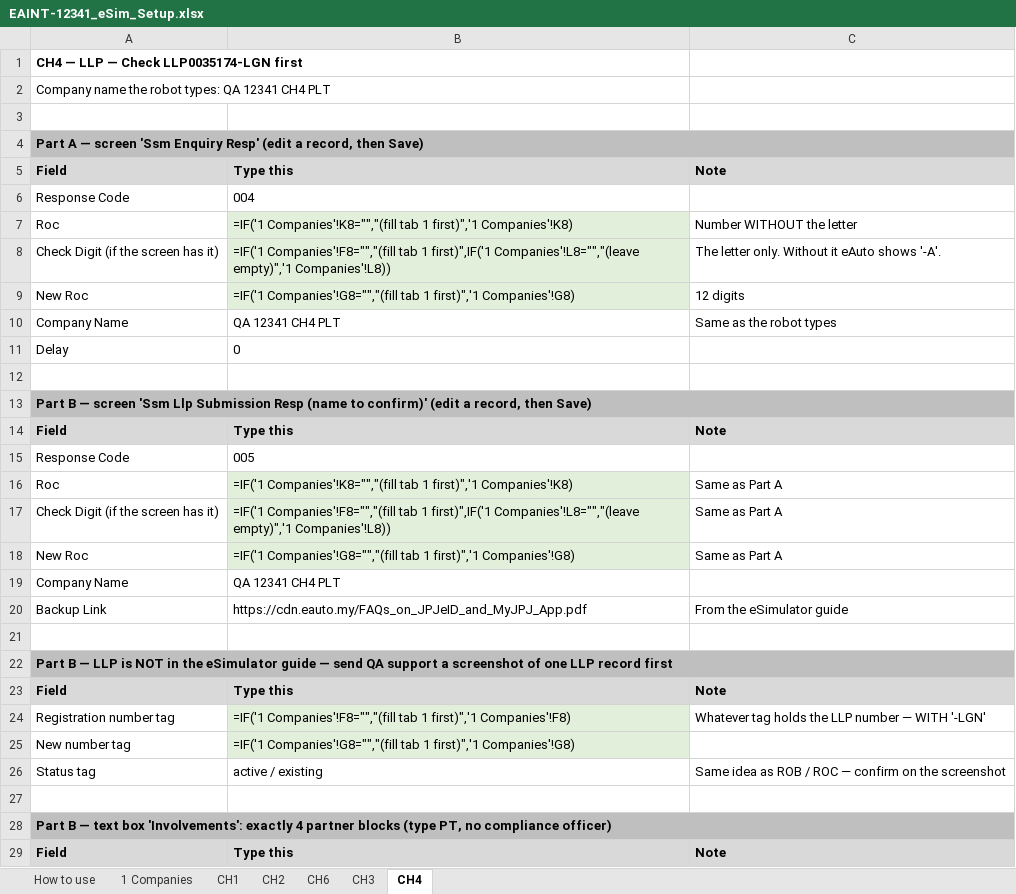
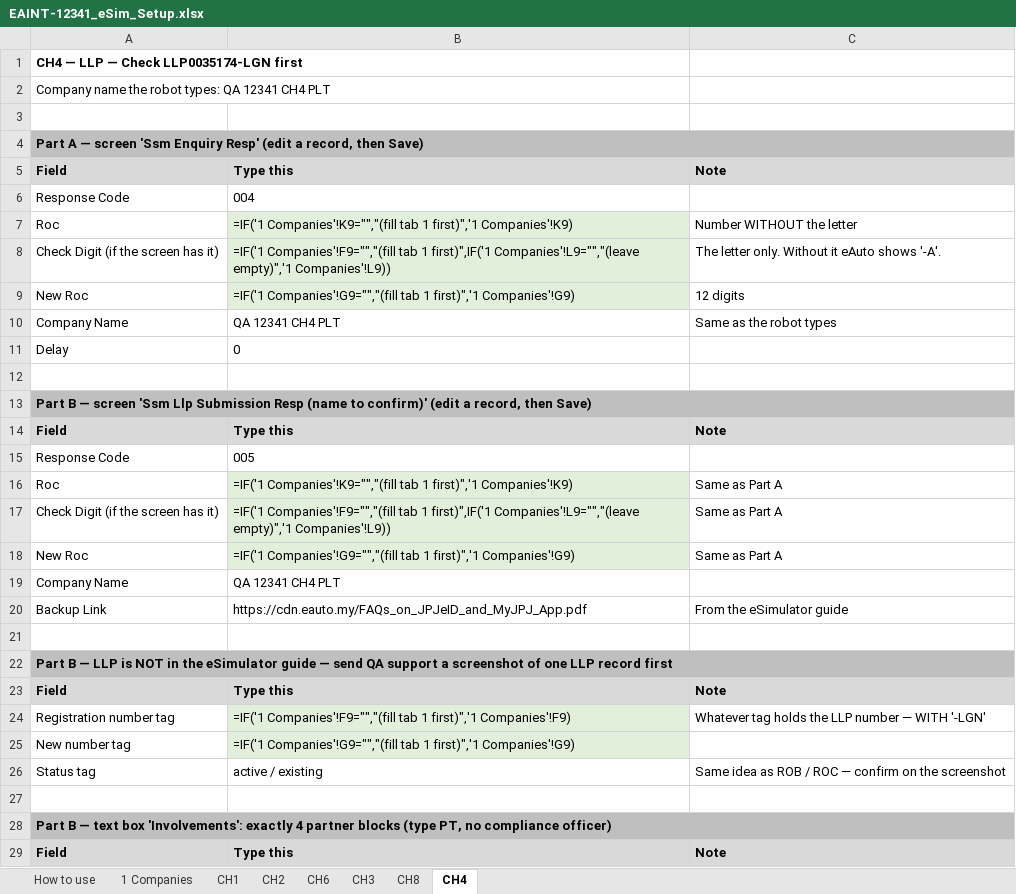
Before and after one commit to MF-Azila/test, an Excel workbook: EAINT-12341/cr/EAINT-12341/02-plan/EAINT-12341_eSim_Setup.xlsx, sheet CH4, drawn as a sheet; only a part is shown; values as stored, in another font and other column widths than the file's, no borders; formulas without a stored value are shown as written; the diff names each change by its address in the sheet, - before the commit and + after, or states it on an @@ line.

```diff
--- a/EAINT-12341/cr/EAINT-12341/02-plan/EAINT-12341_eSim_Setup.xlsx (sheet CH4)
+++ b/EAINT-12341/cr/EAINT-12341/02-plan/EAINT-12341_eSim_Setup.xlsx (sheet CH4)
+sheet tab: CH8
-B7: =IF('1 Companies'!K8="","(fill tab 1 first)",'1 Companies'!K8)
+B7: =IF('1 Companies'!K9="","(fill tab 1 first)",'1 Companies'!K9)
-B8: =IF('1 Companies'!F8="","(fill tab 1 first)",IF('1 Companies'!L8="","(leave empty)",'1 Companies'!L8))
+B8: =IF('1 Companies'!F9="","(fill tab 1 first)",IF('1 Companies'!L9="","(leave empty)",'1 Companies'!L9))
-B9: =IF('1 Companies'!G8="","(fill tab 1 first)",'1 Companies'!G8)
+B9: =IF('1 Companies'!G9="","(fill tab 1 first)",'1 Companies'!G9)
-B16: =IF('1 Companies'!K8="","(fill tab 1 first)",'1 Companies'!K8)
+B16: =IF('1 Companies'!K9="","(fill tab 1 first)",'1 Companies'!K9)
-B17: =IF('1 Companies'!F8="","(fill tab 1 first)",IF('1 Companies'!L8="","(leave empty)",'1 Companies'!L8))
+B17: =IF('1 Companies'!F9="","(fill tab 1 first)",IF('1 Companies'!L9="","(leave empty)",'1 Companies'!L9))
-B18: =IF('1 Companies'!G8="","(fill tab 1 first)",'1 Companies'!G8)
+B18: =IF('1 Companies'!G9="","(fill tab 1 first)",'1 Companies'!G9)
-B24: =IF('1 Companies'!F8="","(fill tab 1 first)",'1 Companies'!F8)
+B24: =IF('1 Companies'!F9="","(fill tab 1 first)",'1 Companies'!F9)
-B25: =IF('1 Companies'!G8="","(fill tab 1 first)",'1 Companies'!G8)
+B25: =IF('1 Companies'!G9="","(fill tab 1 first)",'1 Companies'!G9)
```
Also changed, not shown: sheet 1 Companies, sheet How to use, sheet CH3, EAINT-12341/cr/EAINT-12341/02-plan/EAINT-12341_Test_Case_v1.3.xlsx, 9 other files.
